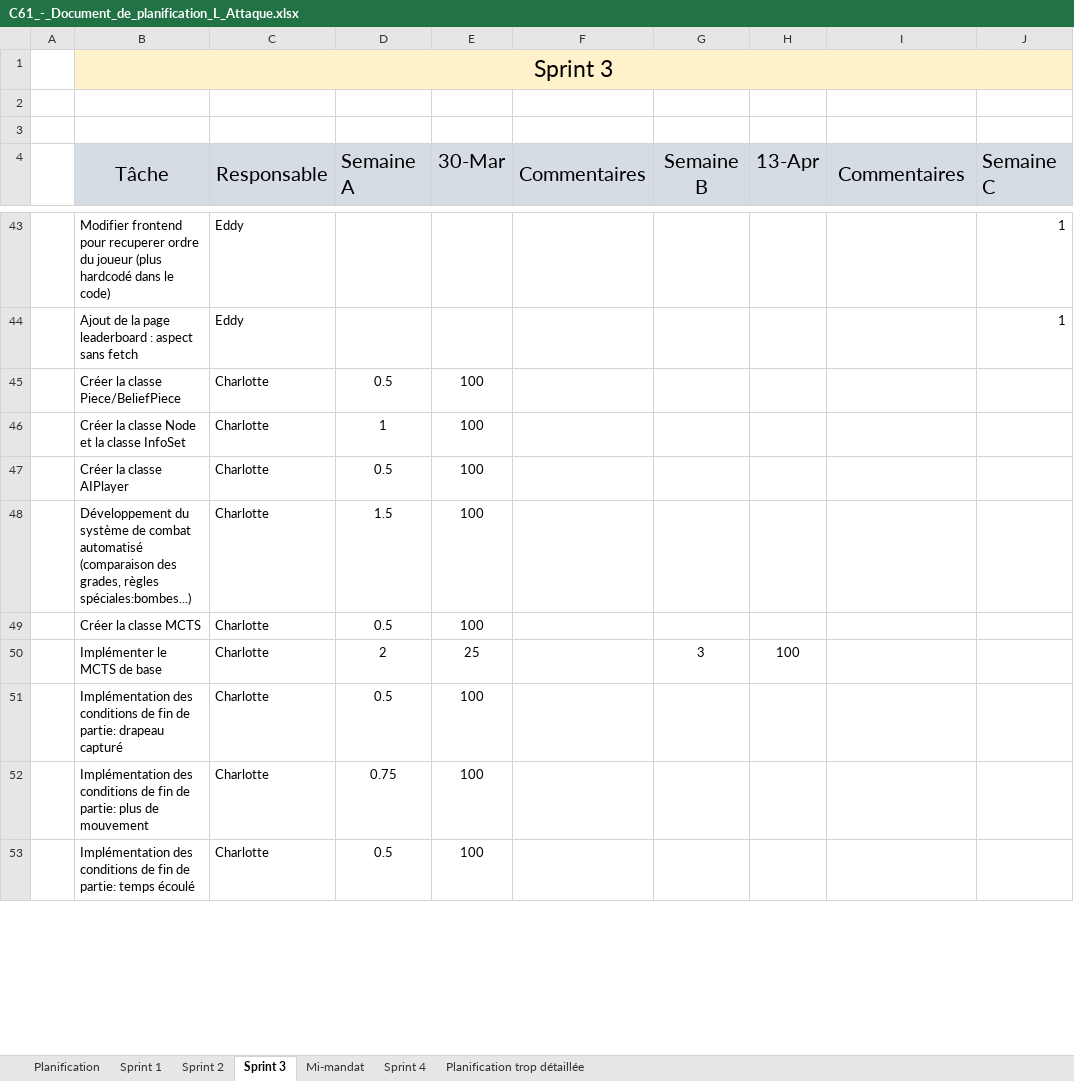
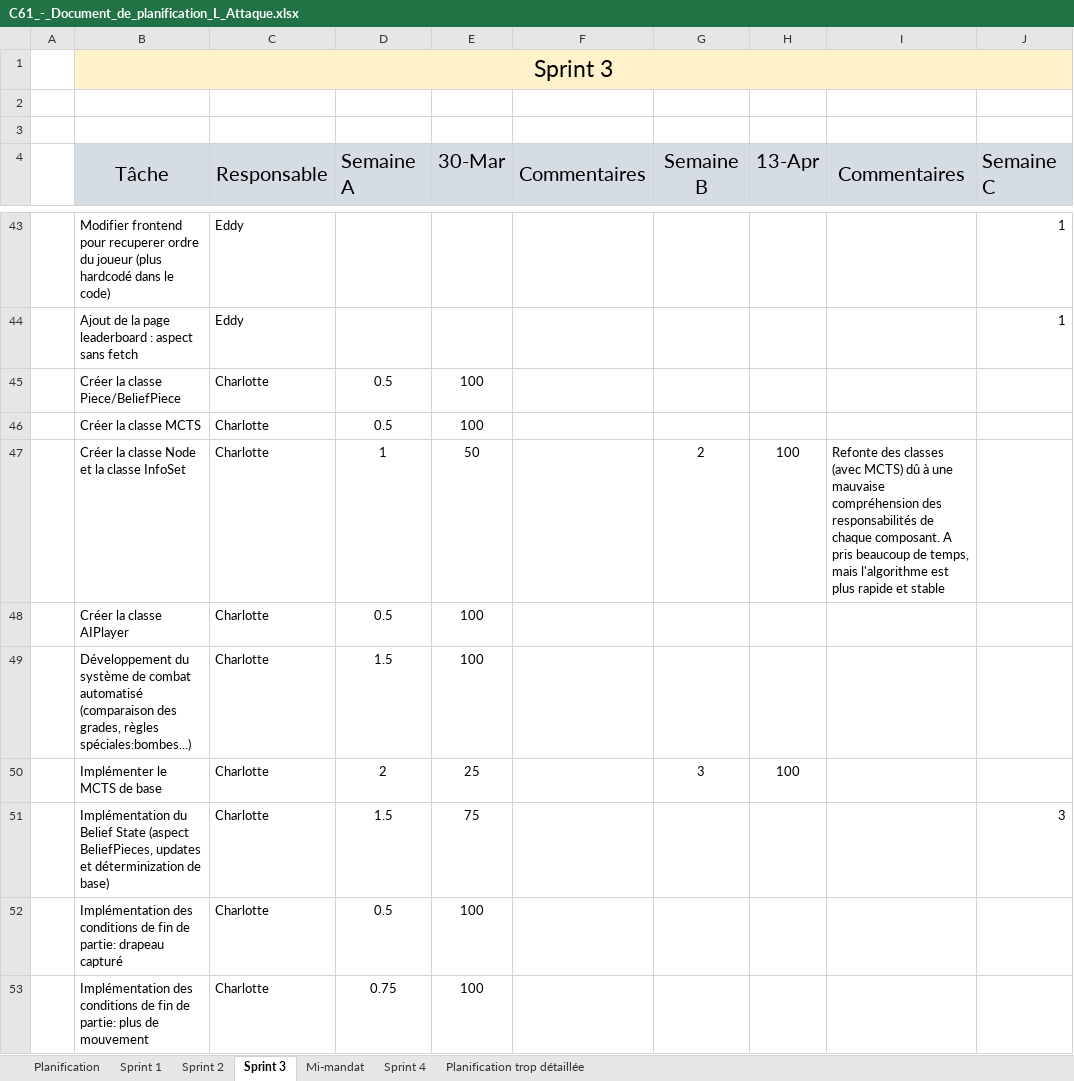
Before and after one commit to Icarium17/L-Attaque, an Excel workbook: doc/C61_-_Document_de_planification_L_Attaque.xlsx, sheet Sprint 3, drawn as a sheet; only a part is shown, gaps mark what is left out; the shorter side is filled out with more unchanged rows; values as stored, in another font and other column widths than the file's, no borders; conditional formats not drawn; addresses are those after the commit; the diff covers the shown part only; the diff names each change by its address in the sheet, - before the commit and + after, or states it on an @@ line.

Commit message:
fin planification

```diff
--- a/doc/C61_-_Document_de_planification_L_Attaque.xlsx (sheet Sprint 3)
+++ b/doc/C61_-_Document_de_planification_L_Attaque.xlsx (sheet Sprint 3)
@@ row 49 moved to row 46: Créer la classe MCTS @@
-E47 (30-Mar): 100
+E47 (30-Mar): 50
-G47 (Semaine B): (empty)
+G47 (Semaine B): 2
-H47 (13-Apr): (empty)
+H47 (13-Apr): 100
-I47 (Commentaires): (empty)
+I47 (Commentaires): Refonte des classes (avec MCTS) dû à une mauvaise compréhension des responsabilités de chaque composant. A pris beaucoup de temps, mais l'algorithme est plus rapide et stable
@@ row 56 moved to row 51: Implémentation du Belief State (aspect B… @@
```
Also changed, not shown: 1 moved row and 4 edited cells elsewhere in this sheet, sheet Mi-mandat, sheet Sprint 4.
